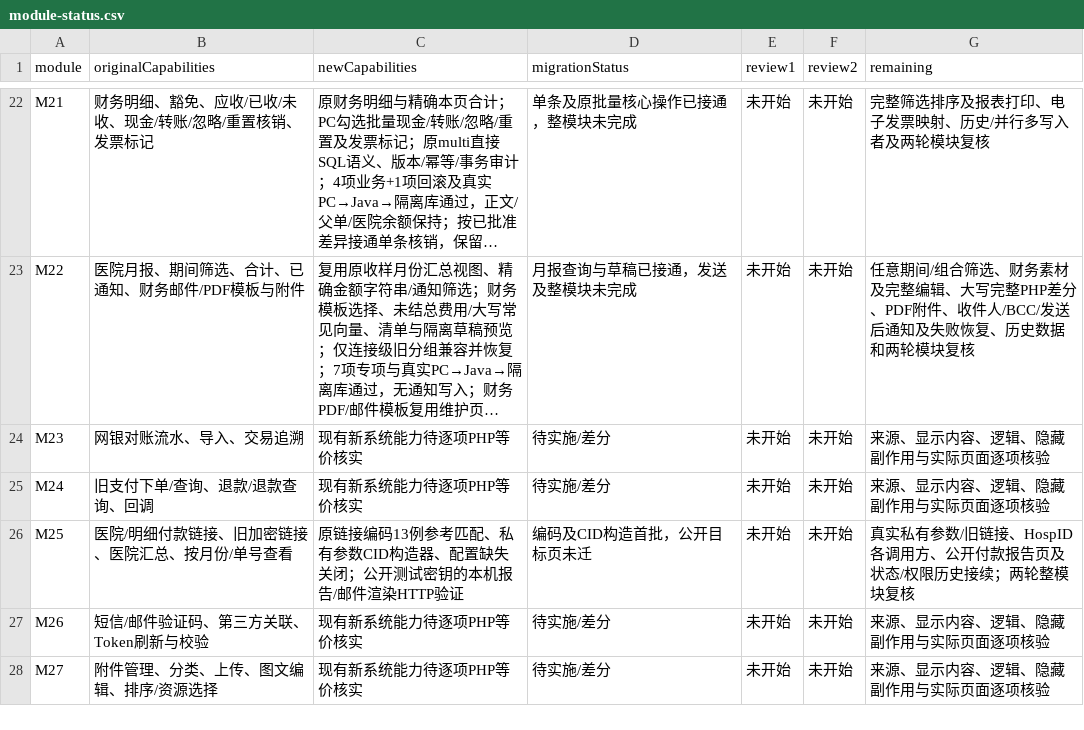
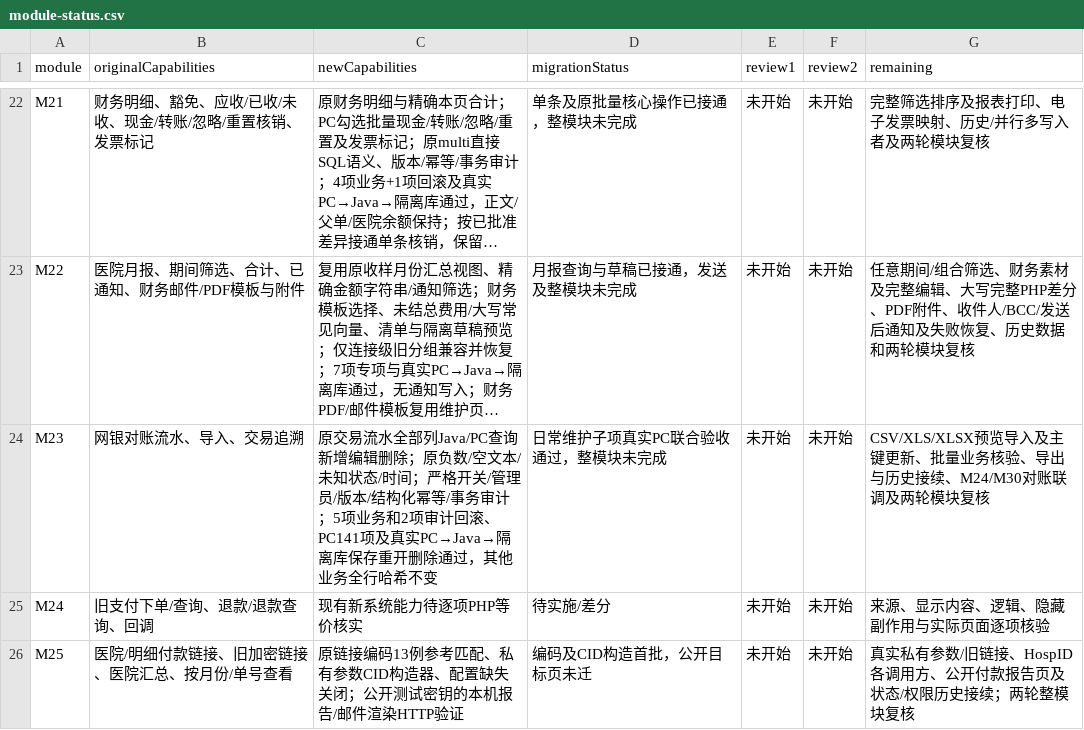
Before and after one commit to gongzhiqiang666-star/petliswx, a CSV file: docs/php-parity/module-status.csv, drawn as a sheet; only a part is shown, gaps mark what is left out; the shorter side is filled out with more unchanged rows; long unchanged cells end in …; the diff names each change by its address in the sheet, - before the commit and + after, or states it on an @@ line.

```diff
--- a/docs/php-parity/module-status.csv
+++ b/docs/php-parity/module-status.csv
-C24 (newCapabilities): 现有新系统能力待逐项PHP等价核实
+C24 (newCapabilities): 原交易流水全部列Java/PC查询新增编辑删除；原负数/空文本/未知状态/时间；严格开关/管理员/版本/结构化幂等/事务审计；5项业务和2项审计回滚、PC141项及真实PC→Java→隔离库保存重开删除通过，其他业务全行哈希不变
-D24 (migrationStatus): 待实施/差分
+D24 (migrationStatus): 日常维护子项真实PC联合验收通过，整模块未完成
-G24 (remaining): 来源、显示内容、逻辑、隐藏副作用与实际页面逐项核验
+G24 (remaining): CSV/XLS/XLSX预览导入及主键更新、批量业务核验、导出与历史接续、M24/M30对账联调及两轮模块复核
```
Also changed, not shown: docs/php-parity/migration-ledger.csv, 14 other files.
